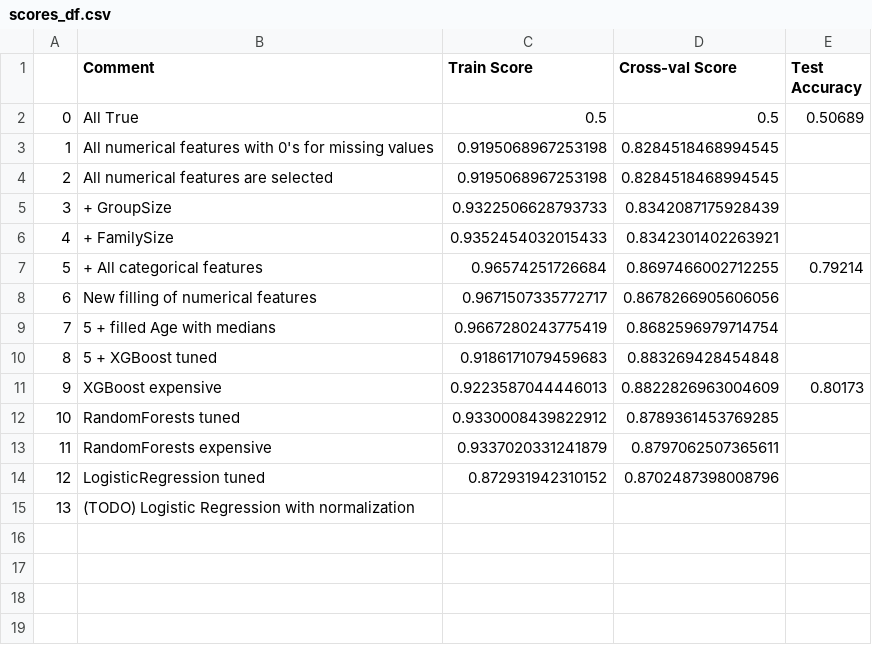
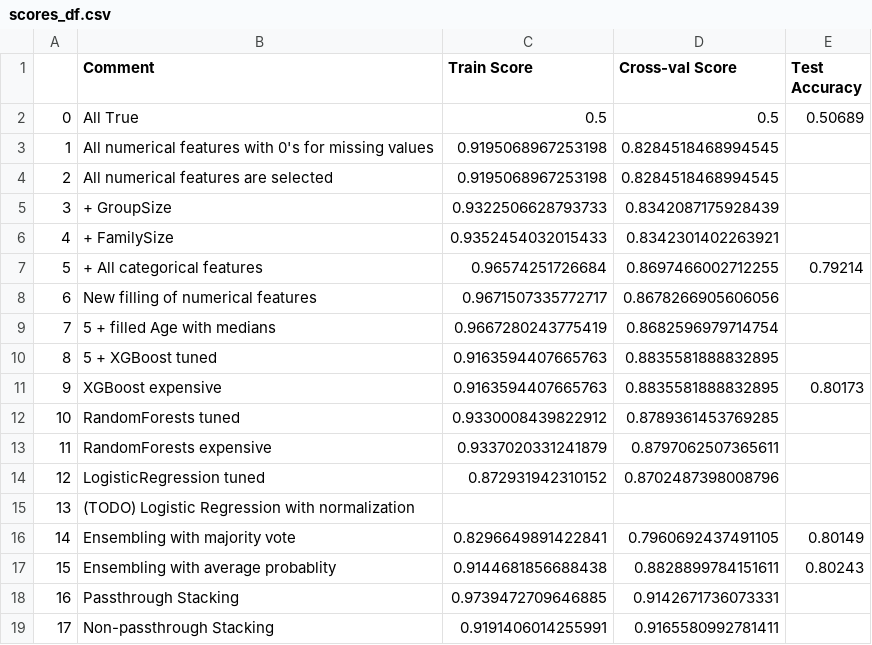
Before and after one commit to NickVasenkov/Spaceship, a CSV file: scores_df.csv, drawn as a sheet.

```diff
--- a/scores_df.csv
+++ b/scores_df.csv
@@ -9,4 +9,4 @@
 7,5 + filled Age with medians,0.9667280243775419,0.8682596979714754,
-8,5 + XGBoost tuned,0.9186171079459683,0.883269428454848,
-9,XGBoost expensive,0.9223587044446013,0.8822826963004609,0.80173
+8,5 + XGBoost tuned,0.9163594407665763,0.8835581888832895,
+9,XGBoost expensive,0.9163594407665763,0.8835581888832895,0.80173
 10,RandomForests tuned,0.9330008439822912,0.8789361453769285,
@@ -15 +15,5 @@
 13,(TODO) Logistic Regression with normalization,,,
+14,Ensembling with majority vote,0.8296649891422841,0.7960692437491105,0.80149
+15,Ensembling with average probablity,0.9144681856688438,0.8828899784151611,0.80243
+16,Passthrough Stacking,0.9739472709646885,0.9142671736073331,
+17,Non-passthrough Stacking,0.9191406014255991,0.9165580992781411,
```
Also changed, not shown: submissions/submission_09.csv, submissions/submission_14.csv, 38 other files.
